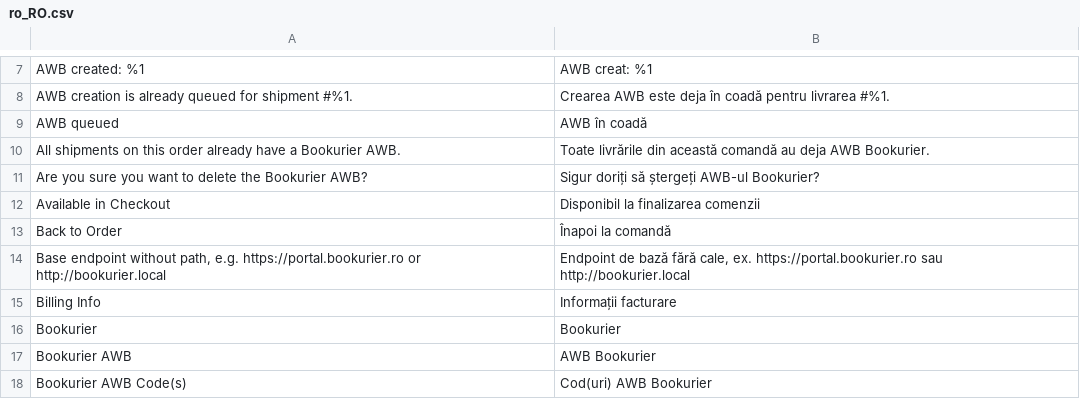
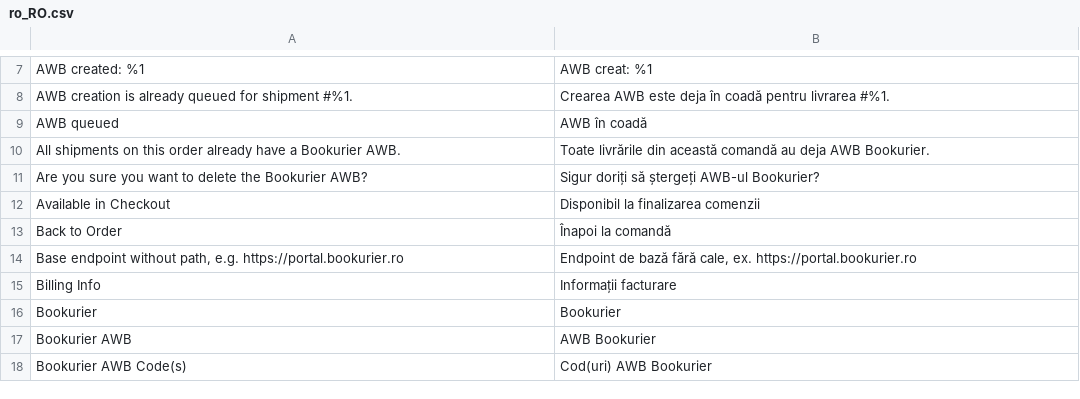
Before and after one commit to Bookurier/Magento, a CSV file: i18n/ro_RO.csv, drawn as a sheet; only a part is shown, gaps mark what is left out.

```diff
--- a/i18n/ro_RO.csv
+++ b/i18n/ro_RO.csv
@@ -13,3 +13,3 @@
 "Back to Order","Înapoi la comandă"
-"Base endpoint without path, e.g. https://portal.bookurier.ro or http://bookurier.local","Endpoint de bază fără cale, ex. https://portal.bookurier.ro sau http://bookurier.local"
+"Base endpoint without path, e.g. https://portal.bookurier.ro","Endpoint de bază fără cale, ex. https://portal.bookurier.ro"
 "Billing Info","Informații facturare"
```
Also changed, not shown: i18n/en_US.csv, 2 other files.
